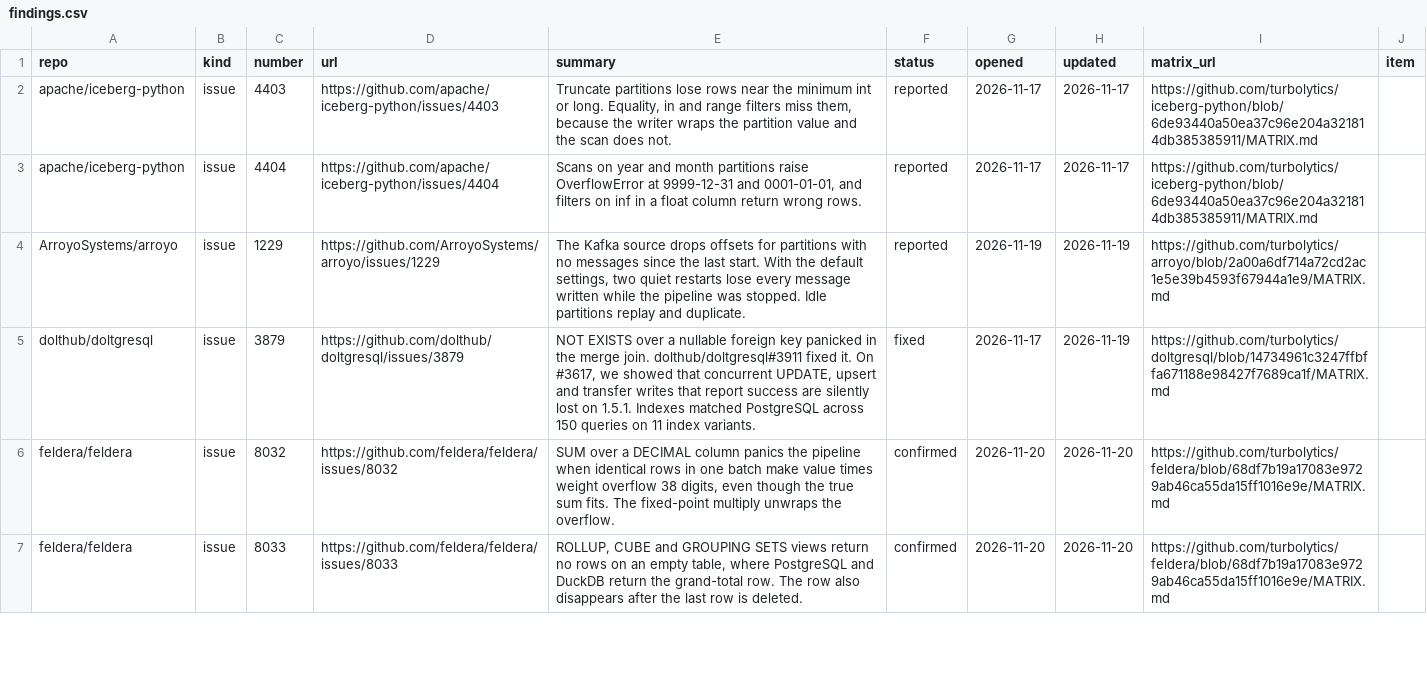
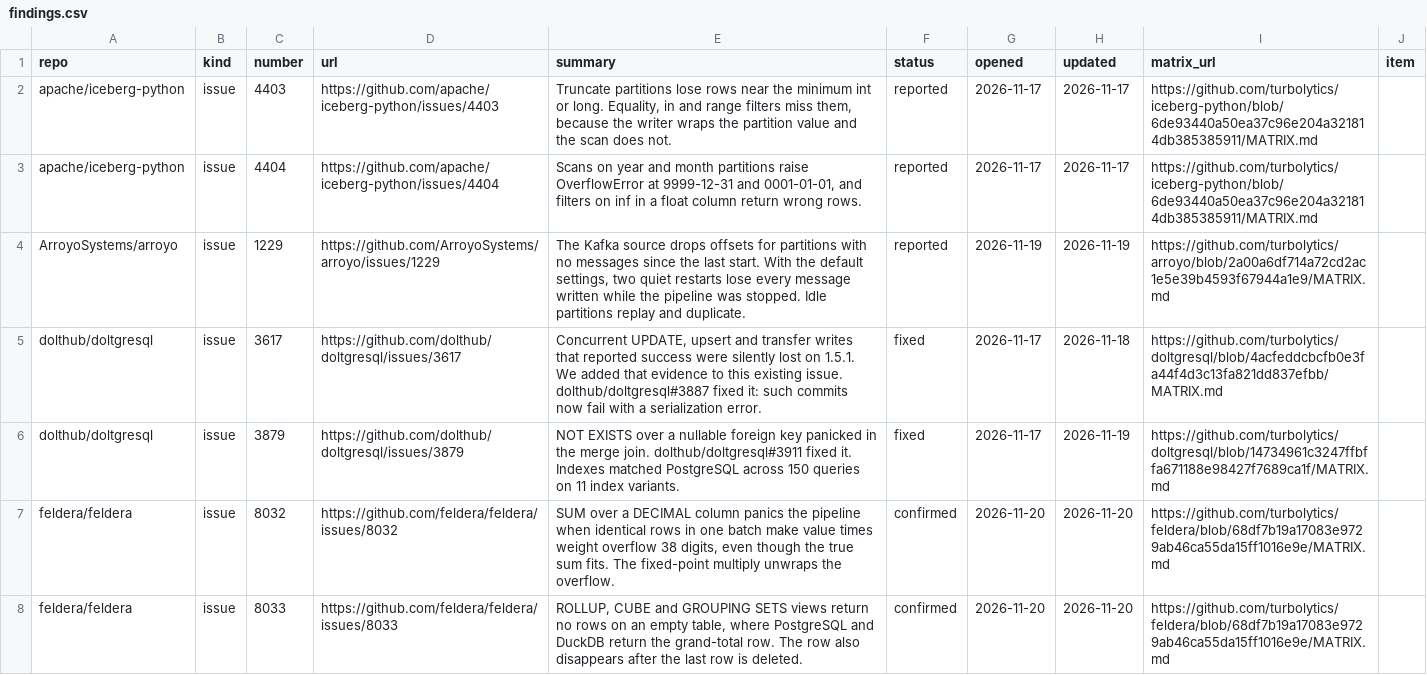
Before and after one commit to turbolytics/temper, a CSV file: findings/findings.csv, drawn as a sheet; only a part is shown.

```diff
--- a/findings/findings.csv
+++ b/findings/findings.csv
@@ -4,3 +4,4 @@ apache/iceberg-python,issue,4404,https://github.com/apache/iceberg-python/issues
 ArroyoSystems/arroyo,issue,1229,https://github.com/ArroyoSystems/arroyo/issues/1229,"The Kafka source drops offsets for partitions with no messages since the last start. With the default settings, two quiet restarts lose every message written while the pipeline was stopped. Idle partitions replay and duplicate.",reported,2026-11-19,2026-11-19,https://github.com/turbolytics/arroyo/blob/2a00a6df714a72cd2ac1e5e39b4593f67944a1e9/MATRIX.md,
-dolthub/doltgresql,issue,3879,https://github.com/dolthub/doltgresql/issues/3879,"NOT EXISTS over a nullable foreign key panicked in the merge join. dolthub/doltgresql#3911 fixed it. On #3617, we showed that concurrent UPDATE, upsert and transfer writes that report success are silently lost on 1.5.1. Indexes matched PostgreSQL across 150 queries on 11 index variants.",fixed,2026-11-17,2026-11-19,https://github.com/turbolytics/doltgresql/blob/14734961c3247ffbffa671188e98427f7689ca1f/MATRIX.md,
+dolthub/doltgresql,issue,3617,https://github.com/dolthub/doltgresql/issues/3617,"Concurrent UPDATE, upsert and transfer writes that reported success were silently lost on 1.5.1. We added that evidence to this existing issue. dolthub/doltgresql#3887 fixed it: such commits now fail with a serialization error.",fixed,2026-11-17,2026-11-18,https://github.com/turbolytics/doltgresql/blob/4acfeddcbcfb0e3fa44f4d3c13fa821dd837efbb/MATRIX.md,
+dolthub/doltgresql,issue,3879,https://github.com/dolthub/doltgresql/issues/3879,NOT EXISTS over a nullable foreign key panicked in the merge join. dolthub/doltgresql#3911 fixed it. Indexes matched PostgreSQL across 150 queries on 11 index variants.,fixed,2026-11-17,2026-11-19,https://github.com/turbolytics/doltgresql/blob/14734961c3247ffbffa671188e98427f7689ca1f/MATRIX.md,
 feldera/feldera,issue,8032,https://github.com/feldera/feldera/issues/8032,"SUM over a DECIMAL column panics the pipeline when identical rows in one batch make value times weight overflow 38 digits, even though the true sum fits. The fixed-point multiply unwraps the overflow.",confirmed,2026-11-20,2026-11-20,https://github.com/turbolytics/feldera/blob/68df7b19a17083e9729ab46ca55da15ff1016e9e/MATRIX.md,
```
